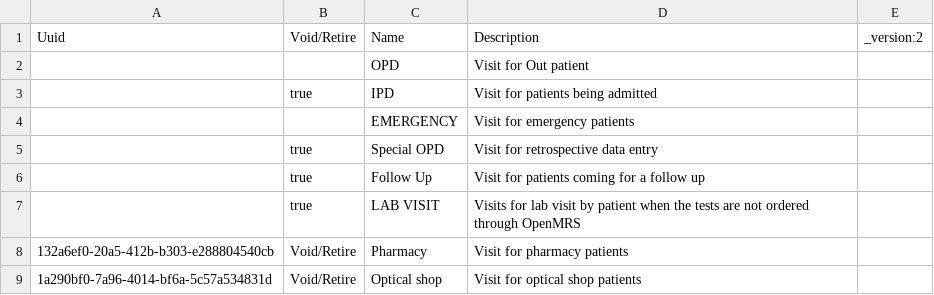
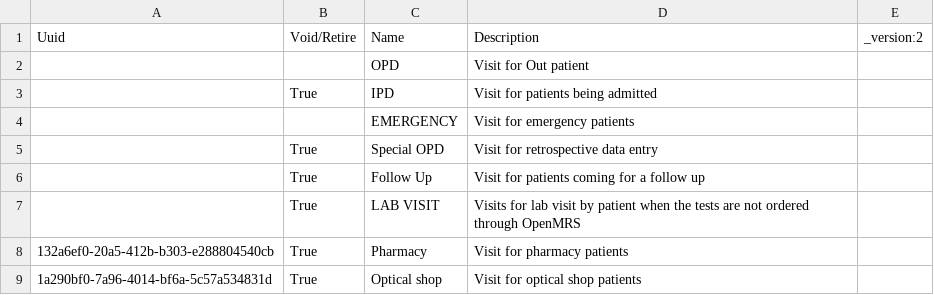
Before and after one commit to IntelliSOFT-Consulting/bdsec-metadata, a CSV file: configuration/visittypes/visittypesBdsec.csv, drawn as a sheet.

Commit message:
Limit Visit types to Emergency and OPD only.

```diff
--- a/configuration/visittypes/visittypesBdsec.csv
+++ b/configuration/visittypes/visittypesBdsec.csv
@@ -2,8 +2,8 @@ Uuid,Void/Retire,Name,Description,_version:2
 ,,OPD,Visit for Out patient,
-,true,IPD,Visit for patients being admitted,
+,True,IPD,Visit for patients being admitted,
 ,,EMERGENCY,Visit for emergency patients,
-,true,Special OPD,Visit for retrospective data entry,
-,true,Follow Up,Visit for patients coming for a follow up,
-,true,LAB VISIT,Visits for lab visit by patient when the tests are not ordered through OpenMRS,
-132a6ef0-20a5-412b-b303-e288804540cb,Void/Retire,"Pharmacy ",Visit for pharmacy patients,
-1a290bf0-7a96-4014-bf6a-5c57a534831d,Void/Retire,Optical shop,Visit for optical shop patients,
+,True,Special OPD,Visit for retrospective data entry,
+,True,Follow Up,Visit for patients coming for a follow up,
+,True,LAB VISIT,Visits for lab visit by patient when the tests are not ordered through OpenMRS,
+132a6ef0-20a5-412b-b303-e288804540cb,True,"Pharmacy ",Visit for pharmacy patients,
+1a290bf0-7a96-4014-bf6a-5c57a534831d,True,Optical shop,Visit for optical shop patients,
```
